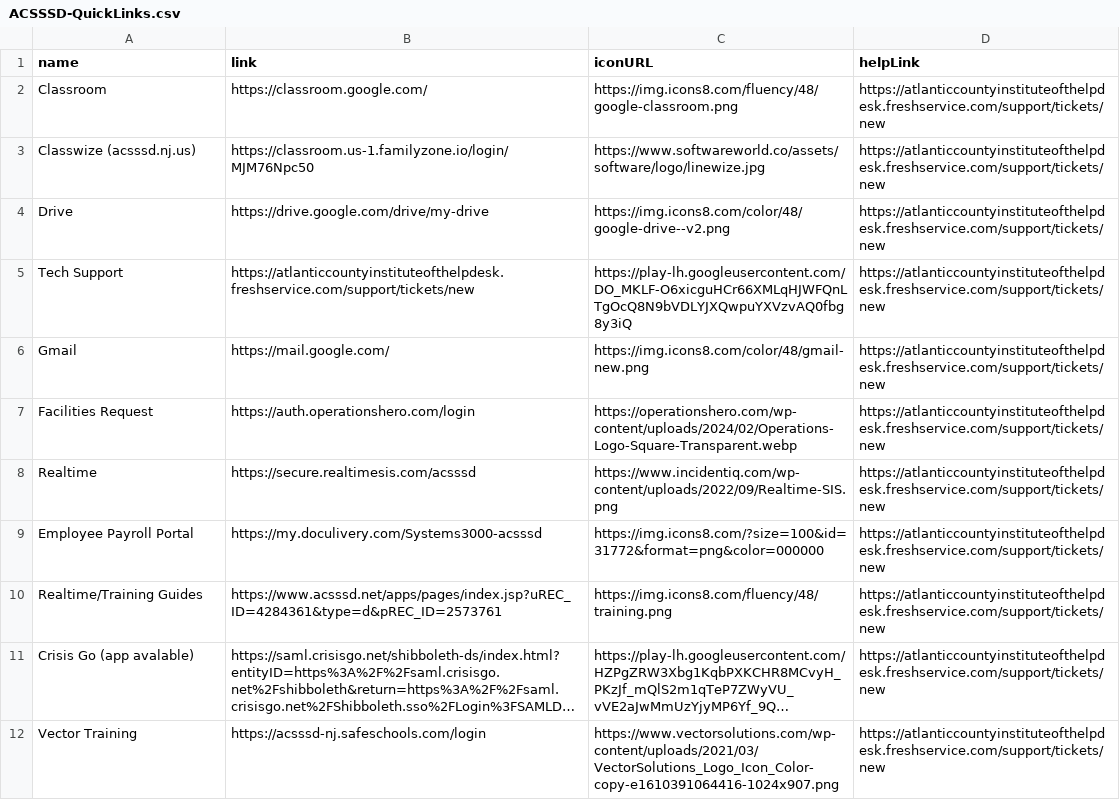
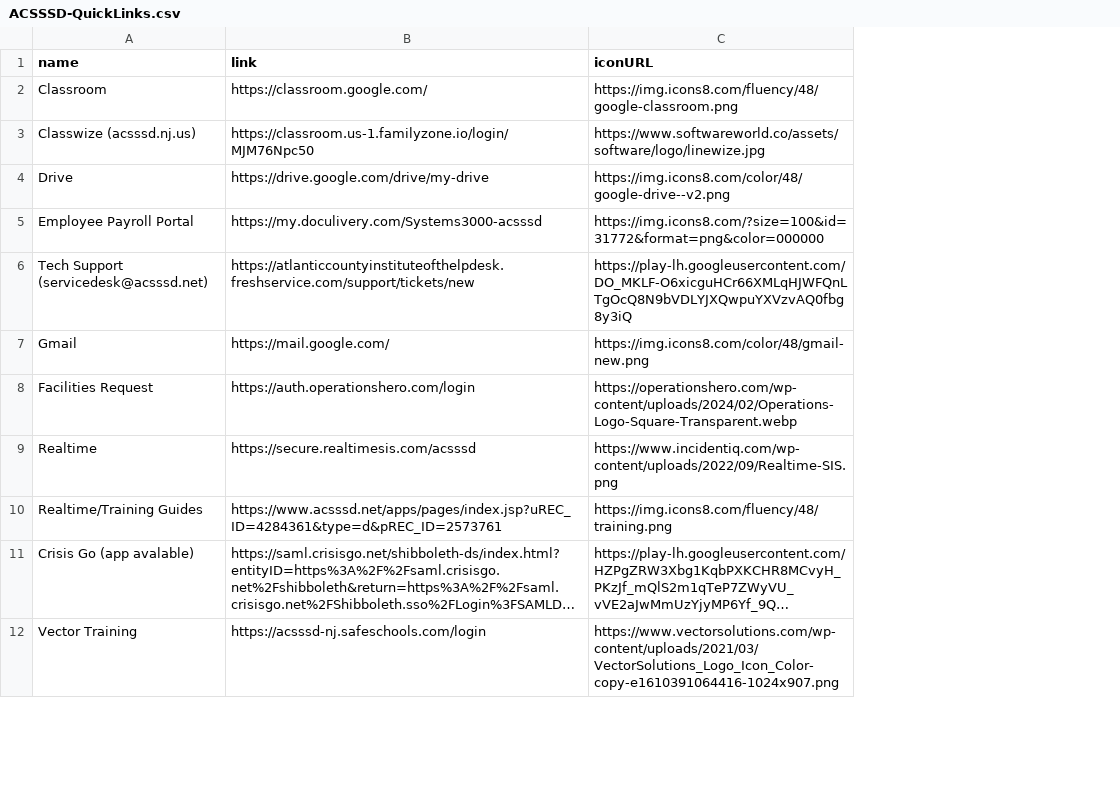
Before and after one commit to ACSSSD-Website/acsssd.net, a CSV file: ACSSSD-QuickLinks.csv, drawn as a sheet; only a part is shown; long unchanged cells end in …; removed rows and columns are numbered as before the commit, all else as after; the diff names each change by its address in the sheet, - before the commit and + after, or states it on an @@ line.

Commit message:
update quicklinks

```diff
--- a/ACSSSD-QuickLinks.csv
+++ b/ACSSSD-QuickLinks.csv
-column D (helpLink), rows 2-8: all https://atlanticcountyinstituteofthelpdesk.freshservice.com/support/tickets/new; rows 10-12: all https://atlanticcountyinstituteofthelpdesk.freshservice.com/support/tickets/new
@@ row 9 moved to row 5: Employee Payroll Portal @@
-A6 (name): Tech Support
+A6 (name): Tech Support (servicedesk@acsssd.net)
```
Also changed, not shown: 2 other files.
